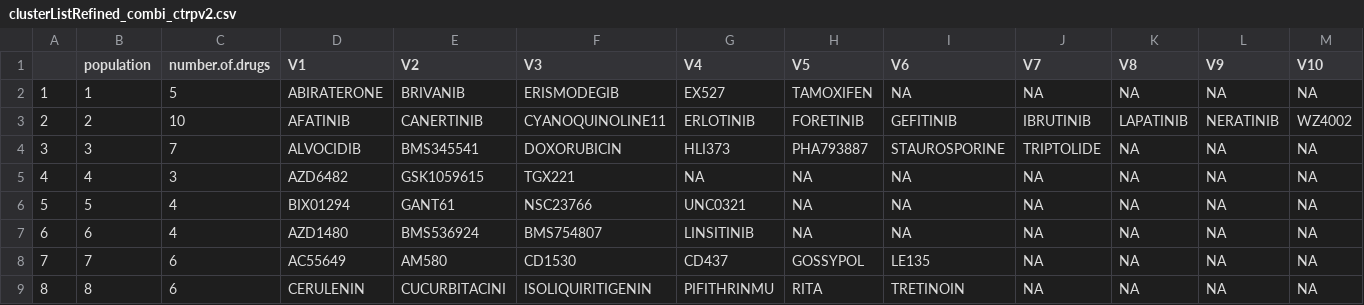
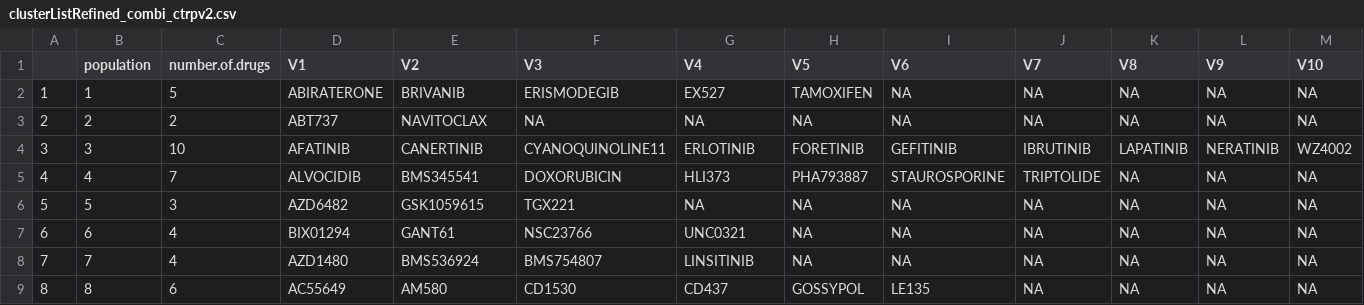
Before and after one commit to bhklab/DNF, a CSV file: Output/clusterListRefined_combi_ctrpv2.csv, drawn as a sheet; only a part is shown; removed rows and columns are numbered as before the commit, all else as after; the diff covers the shown part only; the diff names each change by its address in the sheet, - before the commit and + after, or states it on an @@ line.

```diff
--- a/Output/clusterListRefined_combi_ctrpv2.csv
+++ b/Output/clusterListRefined_combi_ctrpv2.csv
+row 3: 2 | 2 | 2 | ABT737 | NAVITOCLAX | NA | NA | NA | NA | NA | NA | NA | NA
@@ column A renumbered between rows 4 and 5 @@
-B4 (population): 2
+B4 (population): 3
-B5 (population): 3
+B5 (population): 4
-row 5: 4 | 4 | 3 | AZD6482 | GSK1059615 | TGX221 | NA | NA | NA | NA | NA | NA | NA
-C6 (number.of.drugs): 4
+C6 (number.of.drugs): 3
-D6 (V1): BIX01294
+D6 (V1): AZD6482
-E6 (V2): GANT61
+E6 (V2): GSK1059615
-F6 (V3): NSC23766
+F6 (V3): TGX221
-G6 (V4): UNC0321
+G6 (V4): NA
-D7 (V1): AZD1480
+D7 (V1): BIX01294
-E7 (V2): BMS536924
+E7 (V2): GANT61
-F7 (V3): BMS754807
+F7 (V3): NSC23766
-G7 (V4): LINSITINIB
+G7 (V4): UNC0321
-C8 (number.of.drugs): 6
+C8 (number.of.drugs): 4
-D8 (V1): AC55649
+D8 (V1): AZD1480
-E8 (V2): AM580
+E8 (V2): BMS536924
-F8 (V3): CD1530
+F8 (V3): BMS754807
-G8 (V4): CD437
+G8 (V4): LINSITINIB
-H8 (V5): GOSSYPOL
+H8 (V5): NA
-I8 (V6): LE135
+I8 (V6): NA
-D9 (V1): CERULENIN
+D9 (V1): AC55649
-E9 (V2): CUCURBITACINI
+E9 (V2): AM580
-F9 (V3): ISOLIQUIRITIGENIN
+F9 (V3): CD1530
-G9 (V4): PIFITHRINMU
+G9 (V4): CD437
-H9 (V5): RITA
+H9 (V5): GOSSYPOL
-I9 (V6): TRETINOIN
+I9 (V6): LE135
```
Also changed, not shown: 76 edited cells elsewhere in this file, Output/clusterListRefined_combi_nci60.csv, Output/communities_combi_ctrpv2.csv, 10 other files.
